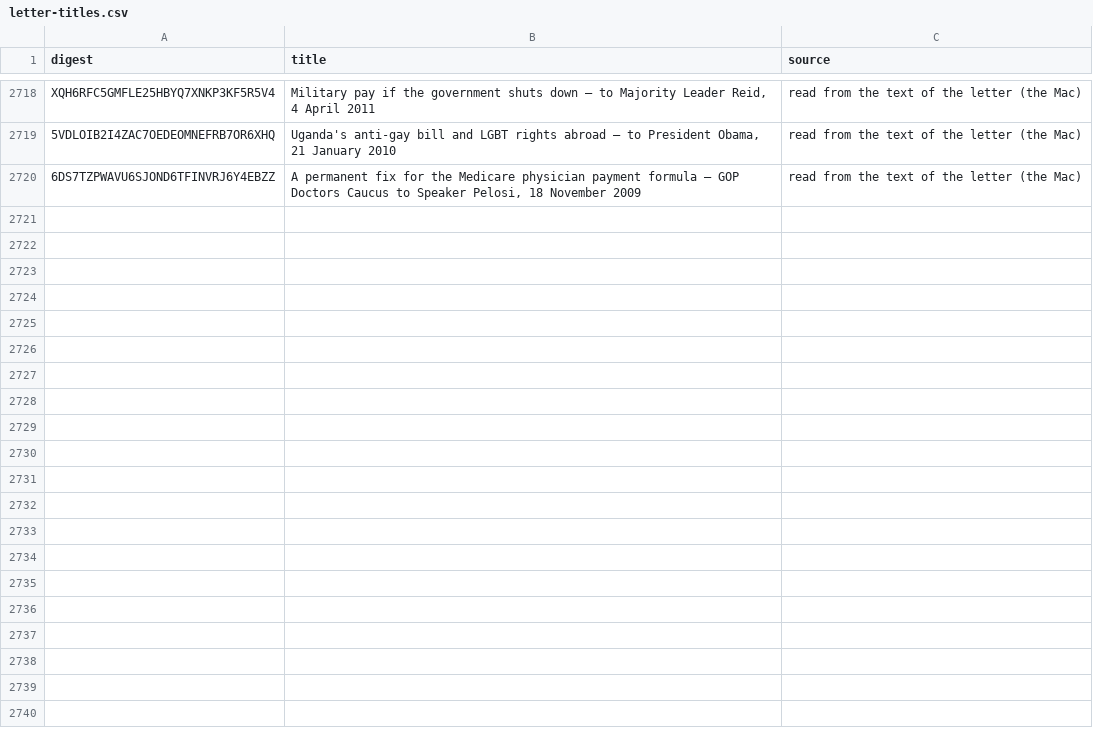
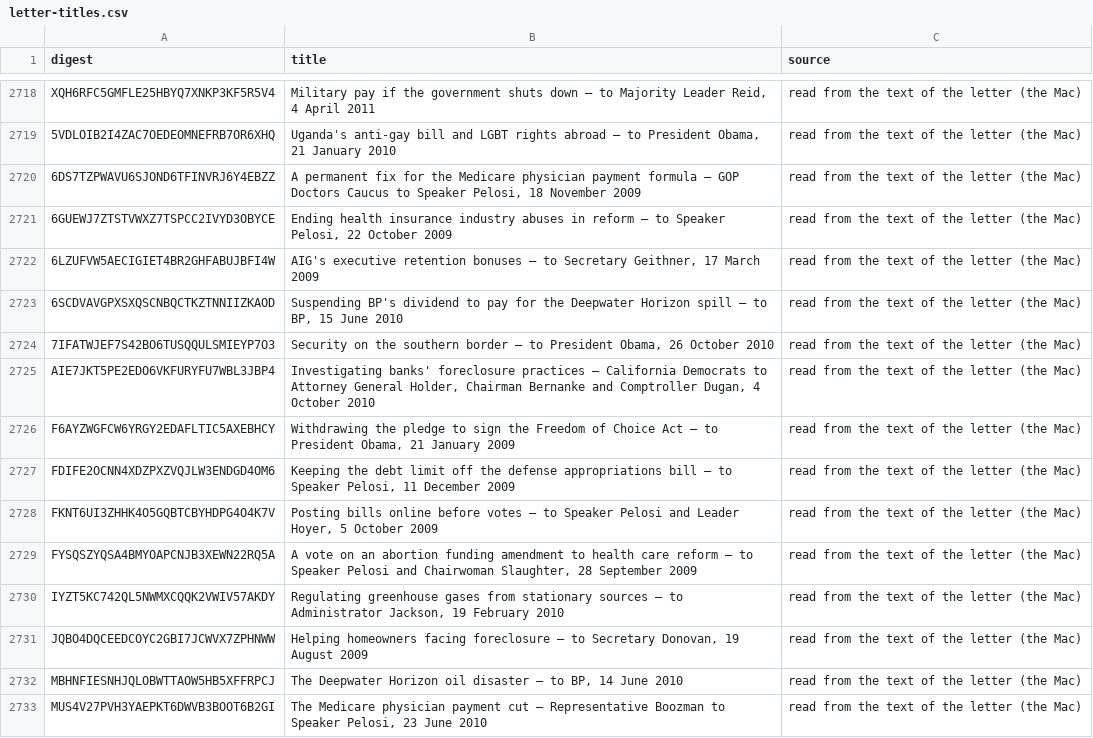
Before and after one commit to Robin-IA/Congressional-Letters-Dev, a CSV file: vocabulary/letter-titles.csv, drawn as a sheet; only a part is shown, gaps mark what is left out; the diff covers the shown part only.

```diff
--- a/vocabulary/letter-titles.csv
+++ b/vocabulary/letter-titles.csv
@@ -2720 +2720,14 @@ XQH6RFC5GMFLE25HBYQ7XNKP3KF5R5V4,"Military pay if the government shuts down —
 6DS7TZPWAVU6SJOND6TFINVRJ6Y4EBZZ,"A permanent fix for the Medicare physician payment formula — GOP Doctors Caucus to Speaker Pelosi, 18 November 2009",read from the text of the letter (the Mac)
+6GUEWJ7ZTSTVWXZ7TSPCC2IVYD3OBYCE,"Ending health insurance industry abuses in reform — to Speaker Pelosi, 22 October 2009",read from the text of the letter (the Mac)
+6LZUFVW5AECIGIET4BR2GHFABUJBFI4W,"AIG's executive retention bonuses — to Secretary Geithner, 17 March 2009",read from the text of the letter (the Mac)
+6SCDVAVGPXSXQSCNBQCTKZTNNIIZKAOD,"Suspending BP's dividend to pay for the Deepwater Horizon spill — to BP, 15 June 2010",read from the text of the letter (the Mac)
+7IFATWJEF7S42BO6TUSQQULSMIEYP7O3,"Security on the southern border — to President Obama, 26 October 2010",read from the text of the letter (the Mac)
+AIE7JKT5PE2EDO6VKFURYFU7WBL3JBP4,"Investigating banks' foreclosure practices — California Democrats to Attorney General Holder, Chairman Bernanke and Comptroller Dugan, 4 October 2010",read from the text of the letter (the Mac)
+F6AYZWGFCW6YRGY2EDAFLTIC5AXEBHCY,"Withdrawing the pledge to sign the Freedom of Choice Act — to President Obama, 21 January 2009",read from the text of the letter (the Mac)
+FDIFE2OCNN4XDZPXZVQJLW3ENDGD4OM6,"Keeping the debt limit off the defense appropriations bill — to Speaker Pelosi, 11 December 2009",read from the text of the letter (the Mac)
+FKNT6UI3ZHHK4O5GQBTCBYHDPG4O4K7V,"Posting bills online before votes — to Speaker Pelosi and Leader Hoyer, 5 October 2009",read from the text of the letter (the Mac)
+FYSQSZYQSA4BMYOAPCNJB3XEWN22RQ5A,"A vote on an abortion funding amendment to health care reform — to Speaker Pelosi and Chairwoman Slaughter, 28 September 2009",read from the text of the letter (the Mac)
+IYZT5KC742QL5NWMXCQQK2VWIV57AKDY,"Regulating greenhouse gases from stationary sources — to Administrator Jackson, 19 February 2010",read from the text of the letter (the Mac)
+JQBO4DQCEEDCOYC2GBI7JCWVX7ZPHNWW,"Helping homeowners facing foreclosure — to Secretary Donovan, 19 August 2009",read from the text of the letter (the Mac)
+MBHNFIESNHJQLOBWTTAOW5HB5XFFRPCJ,"The Deepwater Horizon oil disaster — to BP, 14 June 2010",read from the text of the letter (the Mac)
+MUS4V27PVH3YAEPKT6DWVB3BOOT6B2GI,"The Medicare physician payment cut — Representative Boozman to Speaker Pelosi, 23 June 2010",read from the text of the letter (the Mac)
```
Also changed, not shown: 12 added rows elsewhere in this file, vocabulary/letter-topics.csv, vocabulary/letters-reviewed.csv.
